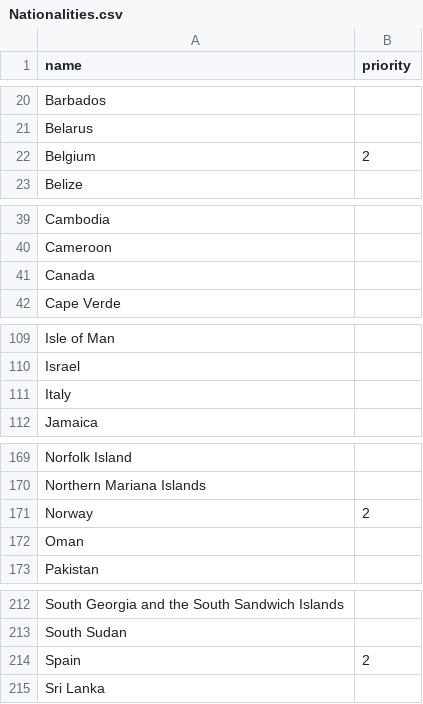
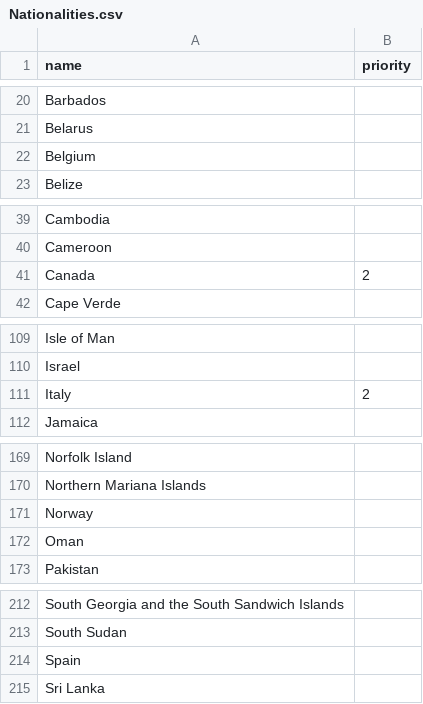
Before and after one commit to debrief/pepys-import, a CSV file: pepys_import/database/default_data/Nationalities.csv, drawn as a sheet; only a part is shown, gaps mark what is left out; the diff covers the shown part only.

Commit message:
Change priorities, order options by priority and name

```diff
--- a/pepys_import/database/default_data/Nationalities.csv
+++ b/pepys_import/database/default_data/Nationalities.csv
@@ -21,3 +21,3 @@ Barbados,
 Belarus,
-Belgium,2
+Belgium,
 Belize,
@@ -40,3 +40,3 @@ Cambodia,
 Cameroon,
-Canada,
+Canada,2
 Cape Verde,
@@ -110,3 +110,3 @@ Isle of Man,
 Israel,
-Italy,
+Italy,2
 Jamaica,
@@ -170,3 +170,3 @@ Norfolk Island,
 Northern Mariana Islands,
-Norway,2
+Norway,
 Oman,
@@ -213,3 +213,3 @@ South Georgia and the South Sandwich Islands,
 South Sudan,
-Spain,2
+Spain,
 Sri Lanka,
```
Also changed, not shown: 1 edited cell elsewhere in this file, 2 other files.
